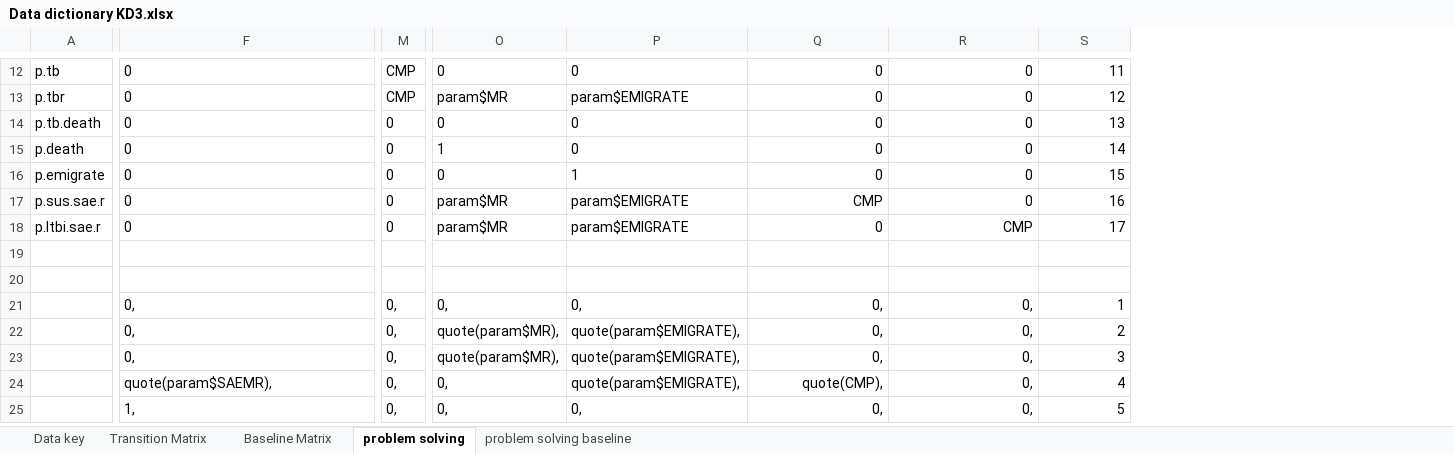
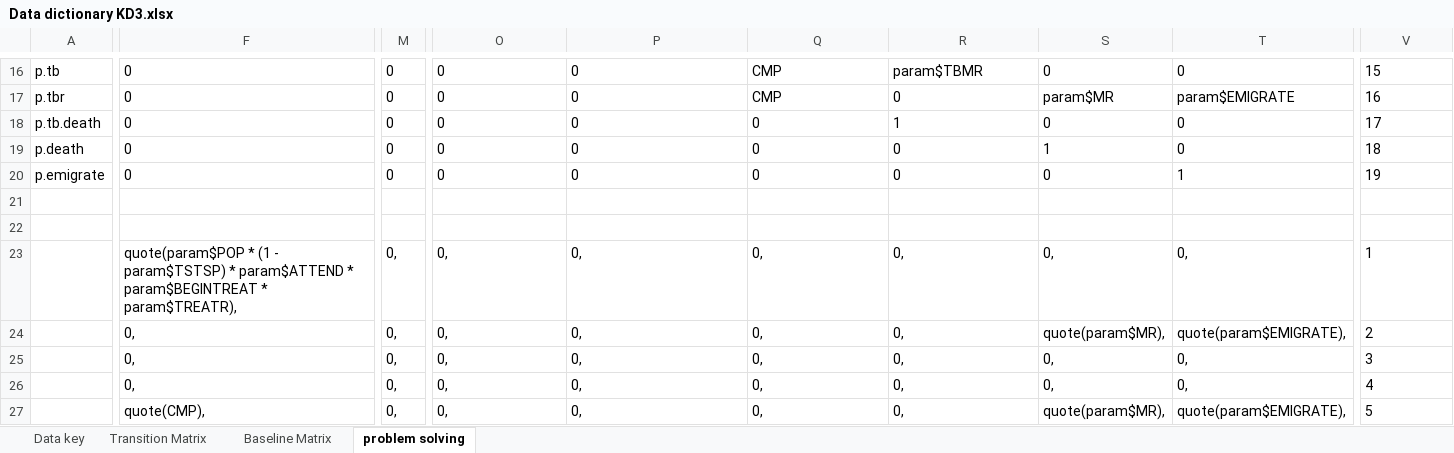
Before and after one commit to AITHM/LTBI-Aust-CEA, an Excel workbook: Data/Data dictionary KD3.xlsx, sheet problem solving, drawn as a sheet; only a part is shown, gaps mark what is left out; values as stored, in another font and other column widths than the file's, no borders; removed rows and columns are numbered as before the commit, all else as after; rows hold the shown columns only; the diff covers the shown part only; the diff names each change by its address in the sheet, - before the commit and + after, or states it on an @@ line.

```diff
--- a/Data/Data dictionary KD3.xlsx (sheet problem solving)
+++ b/Data/Data dictionary KD3.xlsx (sheet problem solving)
-sheet tab: problem solving baseline
+column S, rows 16-27: 0 | param$MR | 0 | 1 | 0 |  |  | 0, | quote(param$MR), | 0, | 0, | quote(param$MR),
+column T, rows 16-27: 0 | param$EMIGRATE | 0 | 0 | 1 |  |  | 0, | quote(param$EMIGRATE), | 0, | 0, | quote(param$EMIGRATE),
-M16:M17: CMP
+M16:M17: 0
-Q16:R20 alignment: right
+Q16:R20 alignment: left
-Q16:Q17: 0
+Q16:Q17: CMP
-R16: 0
+R16: param$TBMR
-V16:V20 alignment: right
+V16:V20 alignment: left
-V16: 11
+V16: 15
-O17: param$MR
+O17: 0
-P17: param$EMIGRATE
+P17: 0
-V17: 12
+V17: 16
-R18: 0
+R18: 1
-V18: 13
+V18: 17
-O19: 1
+O19: 0
-V19: 14
+V19: 18
-P20: 1
+P20: 0
-V20: 15
+V20: 19
-row 17: p.sus.sae.r | 0 | 0 | param$MR | param$EMIGRATE | CMP | 0 | 16
-row 18: p.ltbi.sae.r | 0 | 0 | param$MR | param$EMIGRATE | 0 | CMP | 17
-F23: 0,
+F23: quote(param$POP * (1 - param$TSTSP) * param$ATTEND * param$BEGINTREAT * param$TREATR),
-Q23:R27 alignment: right
+Q23:R27 alignment: left
-V23:V27 alignment: right
+V23:V27 alignment: left
-O24:O25: quote(param$MR),
+O24:O25: 0,
-P24:P26: quote(param$EMIGRATE),
+P24:P26: 0,
-F26: quote(param$SAEMR),
+F26: 0,
-Q26: quote(CMP),
+Q26: 0,
-F27: 1,
+F27: quote(CMP),
```
Also changed, not shown: 8 added rows, 20 removed rows, 1 added column, 81 edited cells and cell formats elsewhere in this sheet, sheet Transition Matrix, sheet Baseline Matrix, formulas that keep their value, 5 other files.
